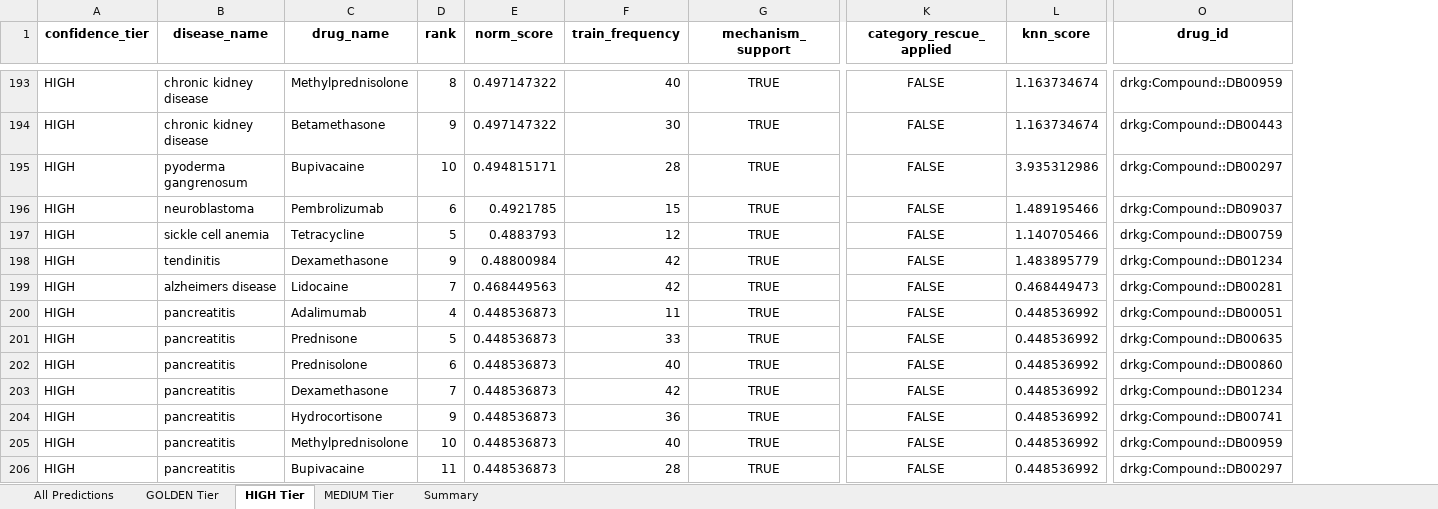
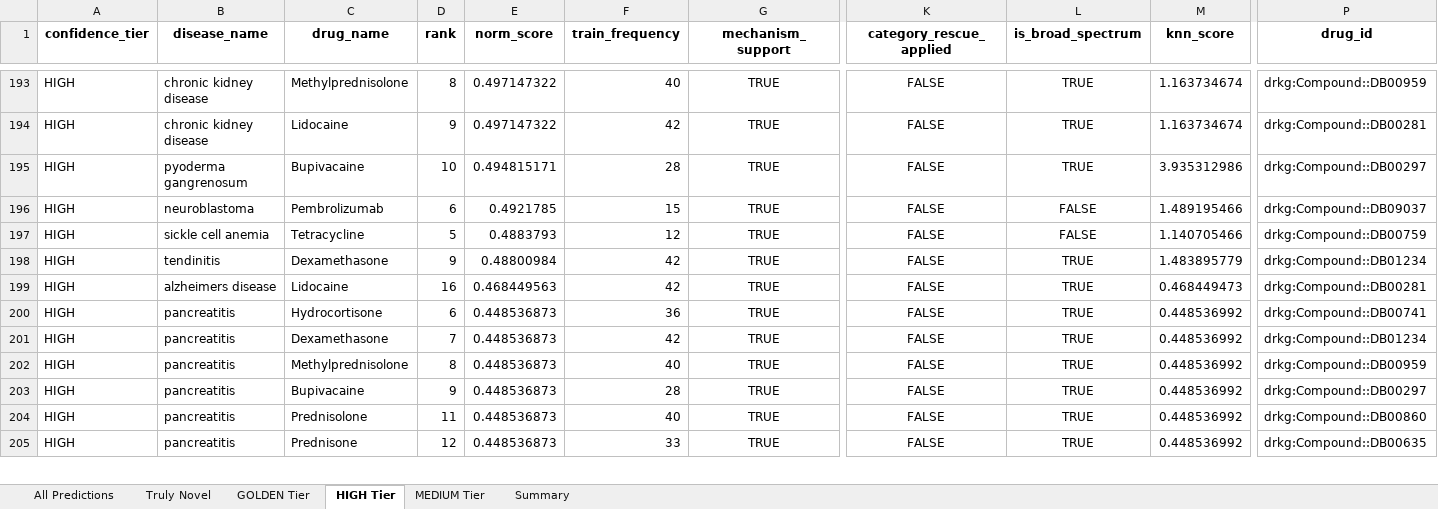
Before and after one commit to Jameshuff91/open-cure, an Excel workbook: data/deliverables/novel_predictions_20260205.xlsx, sheet HIGH Tier, drawn as a sheet; only a part is shown, gaps mark what is left out; values as stored, in another font and other column widths than the file's, no borders; removed rows and columns are numbered as before the commit, all else as after; rows hold the shown columns only; the diff covers the shown part only; the diff names each change by its address in the sheet, - before the commit and + after, or states it on an @@ line.

```diff
--- a/data/deliverables/novel_predictions_20260205.xlsx (sheet HIGH Tier)
+++ b/data/deliverables/novel_predictions_20260205.xlsx (sheet HIGH Tier)
+sheet tab: Truly Novel
+column L (is_broad_spectrum), rows 193-201: TRUE | TRUE | TRUE | FALSE | FALSE | TRUE | TRUE | TRUE | TRUE; rows 203-205: all TRUE
-C194 (drug_name): Betamethasone
+C194 (drug_name): Lidocaine
-F194 (train_frequency): 30
+F194 (train_frequency): 42
-P194 (drug_id): drkg:Compound::DB00443
+P194 (drug_id): drkg:Compound::DB00281
-D199 (rank): 7
+D199 (rank): 16
-row 200: HIGH | pancreatitis | Adalimumab | 4 | 0.448536873 | 11 | TRUE | FALSE | 0.448536992 | drkg:Compound::DB00051
-row 201: HIGH | pancreatitis | Prednisone | 5 | 0.448536873 | 33 | TRUE | FALSE | 0.448536992 | drkg:Compound::DB00635
-C200 (drug_name): Prednisolone
+C200 (drug_name): Hydrocortisone
-F200 (train_frequency): 40
+F200 (train_frequency): 36
-P200 (drug_id): drkg:Compound::DB00860
+P200 (drug_id): drkg:Compound::DB00741
+row 202: HIGH | pancreatitis | Methylprednisolone | 8 | 0.448536873 | 40 | TRUE | FALSE | TRUE | 0.448536992 | drkg:Compound::DB00959
-C203 (drug_name): Hydrocortisone
+C203 (drug_name): Bupivacaine
-F203 (train_frequency): 36
+F203 (train_frequency): 28
-P203 (drug_id): drkg:Compound::DB00741
+P203 (drug_id): drkg:Compound::DB00297
-C204 (drug_name): Methylprednisolone
+C204 (drug_name): Prednisolone
-D204 (rank): 10
+D204 (rank): 11
-P204 (drug_id): drkg:Compound::DB00959
+P204 (drug_id): drkg:Compound::DB00860
-C205 (drug_name): Bupivacaine
+C205 (drug_name): Prednisone
-D205 (rank): 11
+D205 (rank): 12
-F205 (train_frequency): 28
+F205 (train_frequency): 33
-P205 (drug_id): drkg:Compound::DB00297
+P205 (drug_id): drkg:Compound::DB00635
```
Also changed, not shown: 4 added rows, 4 removed rows and 223 edited cells elsewhere in this sheet, sheet All Predictions, sheet MEDIUM Tier, sheet GOLDEN Tier, sheet Summary, 6 other files.
